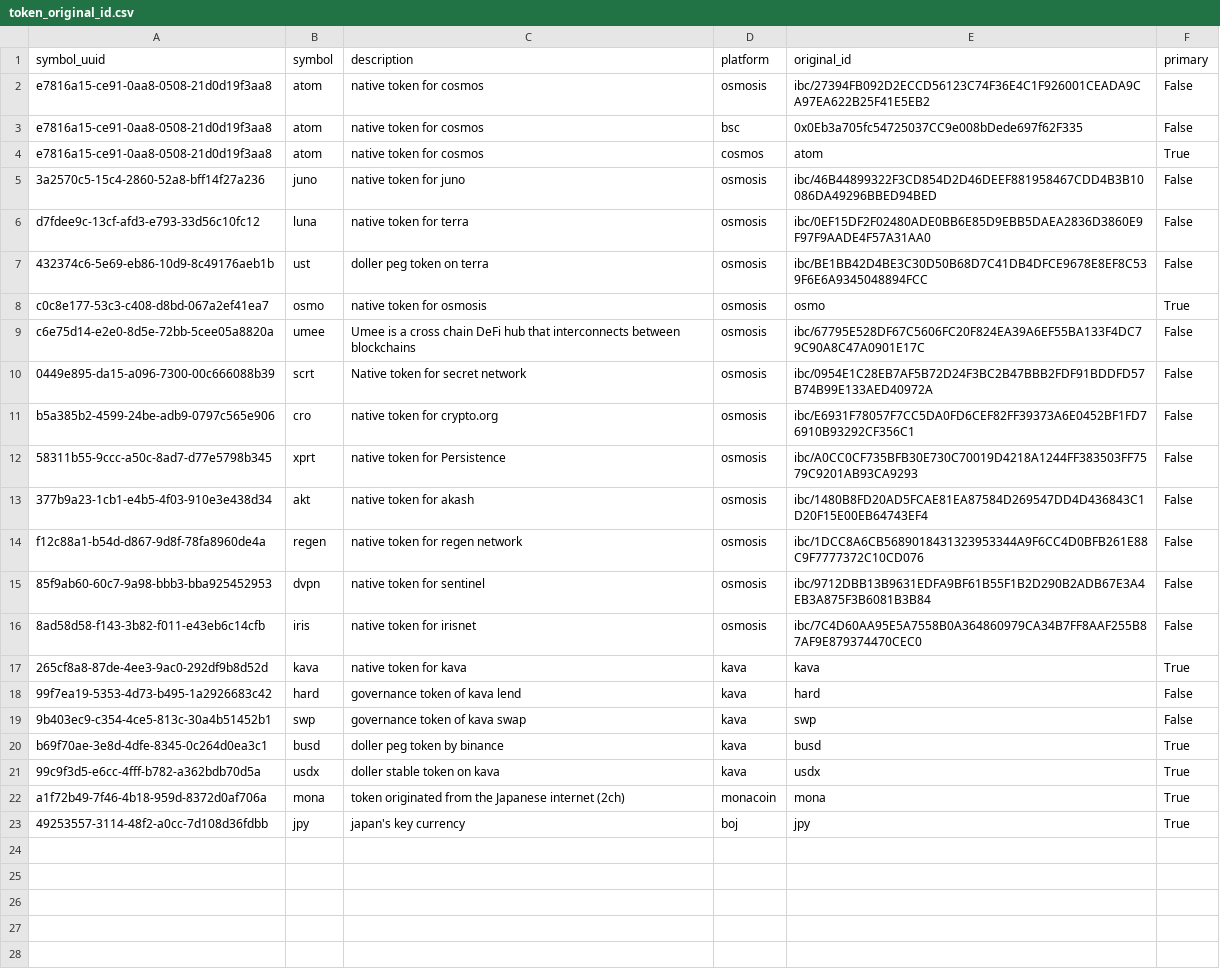
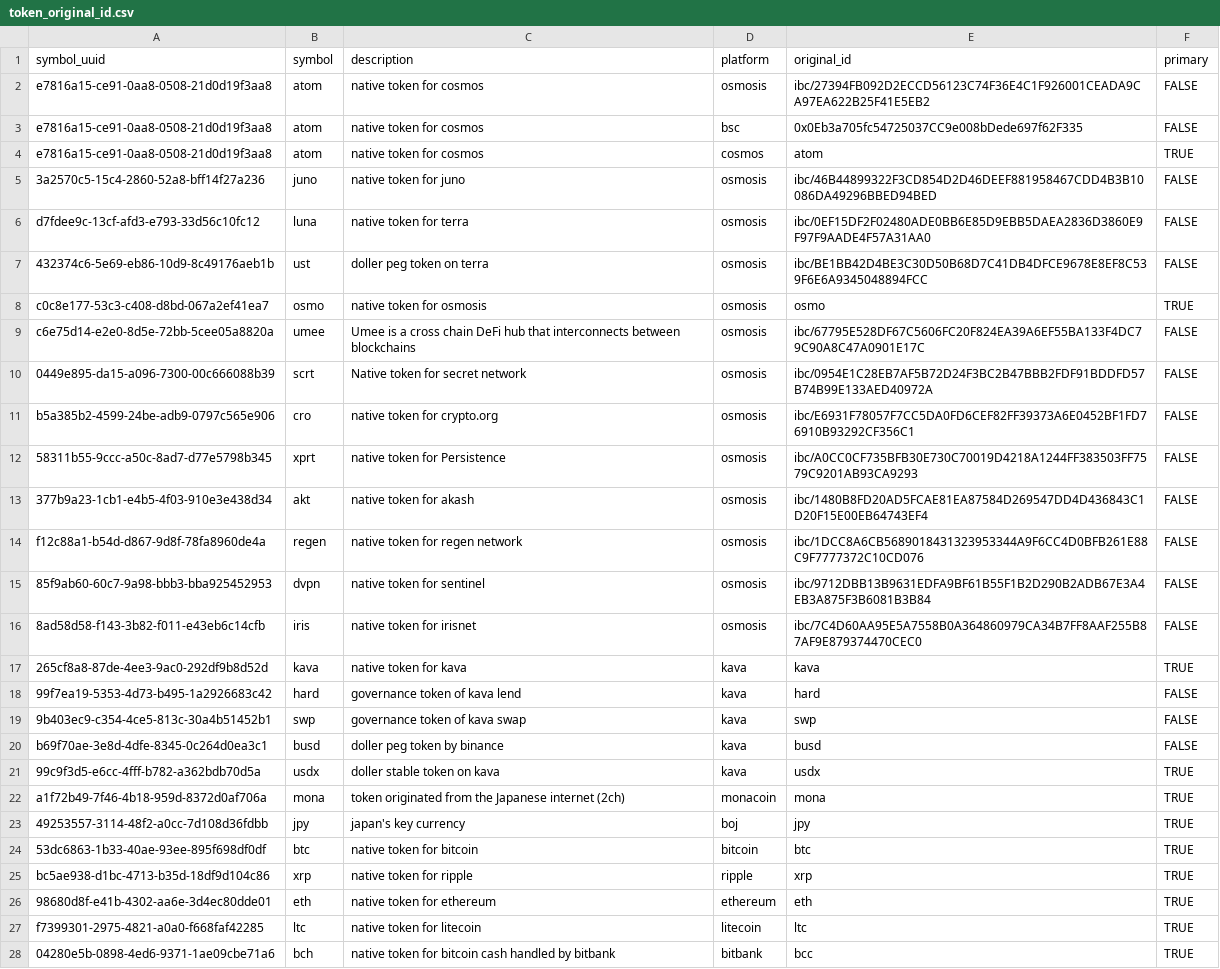
Before and after one commit to ca3-caaip/token_original_id, a CSV file: token_original_id.csv, drawn as a sheet; only a part is shown; the diff covers the shown part only; the diff names each change by its address in the sheet, - before the commit and + after, or states it on an @@ line.

Commit message:
feat: add coin for bitbank

```diff
--- a/token_original_id.csv
+++ b/token_original_id.csv
-F2:F3 (primary): False
+F2:F3 (primary): FALSE
-F4 (primary): True
+F4 (primary): TRUE
-F5:F7 (primary): False
+F5:F7 (primary): FALSE
-F8 (primary): True
+F8 (primary): TRUE
-F9:F16 (primary): False
+F9:F16 (primary): FALSE
-F17 (primary): True
+F17 (primary): TRUE
-F18:F19 (primary): False
+F18:F19 (primary): FALSE
-F20 (primary): True
+F20 (primary): FALSE
-F21:F23 (primary): True
+F21:F23 (primary): TRUE
+row 24: 53dc6863-1b33-40ae-93ee-895f698df0df | btc | native token for bitcoin | bitcoin | btc | TRUE
+row 25: bc5ae938-d1bc-4713-b35d-18df9d104c86 | xrp | native token for ripple | ripple | xrp | TRUE
+row 26: 98680d8f-e41b-4302-aa6e-3d4ec80dde01 | eth | native token for ethereum | ethereum | eth | TRUE
+row 27: f7399301-2975-4821-a0a0-f668faf42285 | ltc | native token for litecoin | litecoin | ltc | TRUE
+row 28: 04280e5b-0898-4ed6-9371-1ae09cbe71a6 | bch | native token for bitcoin cash handled by bitbank | bitbank | bcc | TRUE
```
Also changed, not shown: 10 added rows elsewhere in this file.
